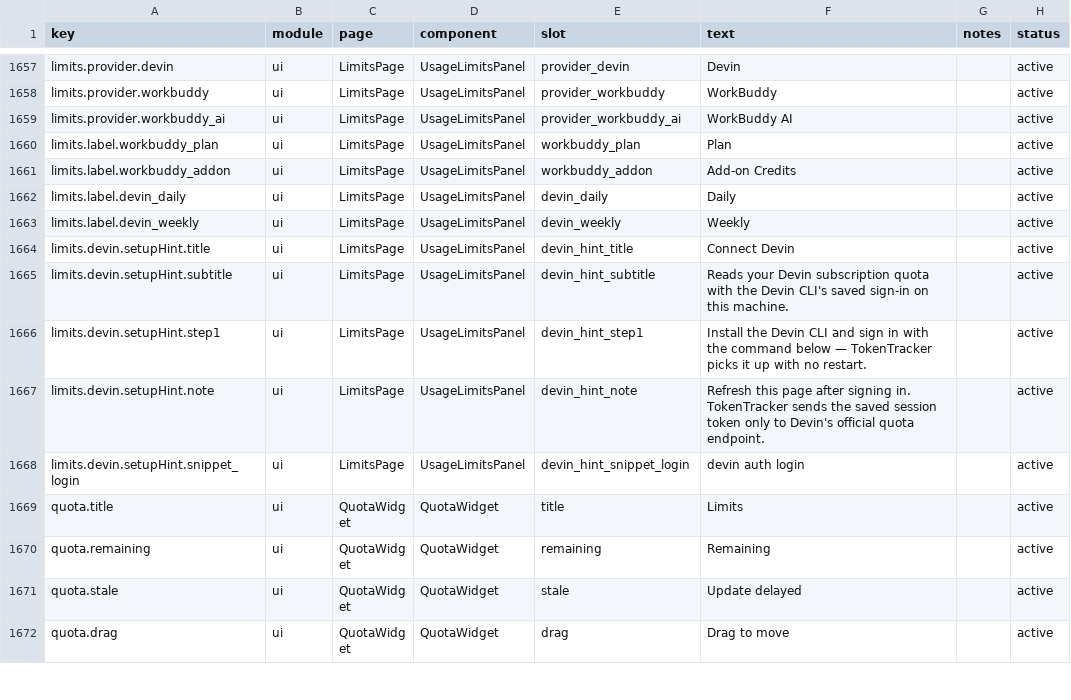
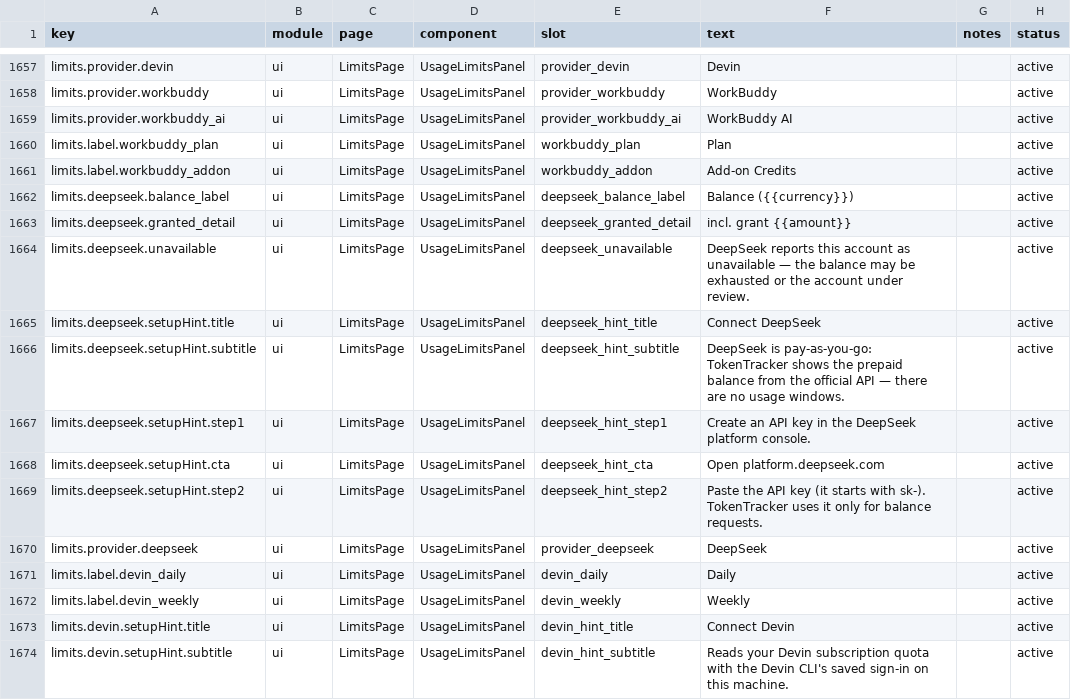
Before and after one commit to xiufengsun/TokenTracker, a CSV file: dashboard/src/content/copy.csv, drawn as a sheet; only a part is shown, gaps mark what is left out; the shorter side is filled out with more unchanged rows; the diff names each change by its address in the sheet, - before the commit and + after, or states it on an @@ line.

Commit message:
feat(deepseek): surface the DeepSeek prepaid balance as a limits balance card (#978)
* feat(deepseek): surface the DeepSeek prepaid balance as a limits balance card (#960)

DeepSeek (platform.deepseek.com) is pay-as-you-go with no quota windows:
GET /user/balance is the only documented programmatic source. Add a
balance-card provider row instead of inventing window bars.

- src/lib/deepseek-limits.js: Bearer-key balance fetch (string numbers,
  multi-currency balance_infos preserved in API order), 0600 last-good
  disk cache with a pure 12h TTL (no reset instant exists) bound to an
  API-key fingerprint so a swapped key never serves the previous
  account's balance; 401/403 bypass the fallback and stay actionable.
- usage-limits.js: deepseek fan-out slot (hidden-gating sentinel per
  #956) and USAGE_LIMITS_PROVIDER_IDS entry.
- provider-api-key-store: "deepseek" key file + DEEPSEEK_API_KEY env
  fallback; the dashboard Limits panel gains the OpenCode Go/CommandCode
  setup-hint key flow.
- Dashboard: per-currency balance rows (no bars, no reset countdown),
  unavailable notice for is_available=false, provider id/icon/copy
  (en + zh/zh-TW) and panel tests.
- macOS: DeepseekLimits/DeepseekBalance models, menu-bar balance
  section, settings-store parity, bundled deepseek.svg icon.

Deferred: the README "18 providers" claim bump collides line-for-line
with PR #934; resolve it to the combined count when rebasing over it.

* fix(deepseek): round-1 CI and review fixes for the balance card

- guard the 0600 mode assertion on win32 (fs.statSync reports 0o666 there),
  matching the atomic-json/cloud-device-token precedent
- derive the cache key fingerprint with scrypt instead of bare sha256:
  CodeQL flags fast hashes over credential-store/env values (issue 950
  hit the same alert with the ark apiKey label)
- render EnvCredentialNotice on the DeepSeek error row too, so an
  env-provided rejected key explains why saving a stored key does not
  clear the error (CodeRabbit)
- route the setup-hint console link through limits.deepseek.setupHint.cta
  copy and reword #NNN-style comments out of dashboard sources so the
  ui-hardcode scanner sees no new color/rawText tokens
- add the missing deepseek entry to the display-prefs provider-list test
- make the cache-rejection test exercise the real cache path with a
  positive control so it cannot pass vacuously (CodeRabbit)

```diff
--- a/dashboard/src/content/copy.csv
+++ b/dashboard/src/content/copy.csv
+row 1662: limits.deepseek.balance_label | ui | LimitsPage | UsageLimitsPanel | deepseek_balance_label | Balance ({{currency}}) |  | active
+row 1663: limits.deepseek.granted_detail | ui | LimitsPage | UsageLimitsPanel | deepseek_granted_detail | incl. grant {{amount}} |  | active
+row 1664: limits.deepseek.unavailable | ui | LimitsPage | UsageLimitsPanel | deepseek_unavailable | DeepSeek reports this account as unavailable — the balance may be exhausted or the account under review. |  | active
+row 1665: limits.deepseek.setupHint.title | ui | LimitsPage | UsageLimitsPanel | deepseek_hint_title | Connect DeepSeek |  | active
+row 1666: limits.deepseek.setupHint.subtitle | ui | LimitsPage | UsageLimitsPanel | deepseek_hint_subtitle | DeepSeek is pay-as-you-go: TokenTracker shows the prepaid balance from the official API — there are no usage windows. |  | active
+row 1667: limits.deepseek.setupHint.step1 | ui | LimitsPage | UsageLimitsPanel | deepseek_hint_step1 | Create an API key in the DeepSeek platform console. |  | active
+row 1668: limits.deepseek.setupHint.cta | ui | LimitsPage | UsageLimitsPanel | deepseek_hint_cta | Open platform.deepseek.com |  | active
+row 1669: limits.deepseek.setupHint.step2 | ui | LimitsPage | UsageLimitsPanel | deepseek_hint_step2 | Paste the API key (it starts with sk-). TokenTracker uses it only for balance requests. |  | active
+row 1670: limits.provider.deepseek | ui | LimitsPage | UsageLimitsPanel | provider_deepseek | DeepSeek |  | active
```
Also changed, not shown: 19 other files.
